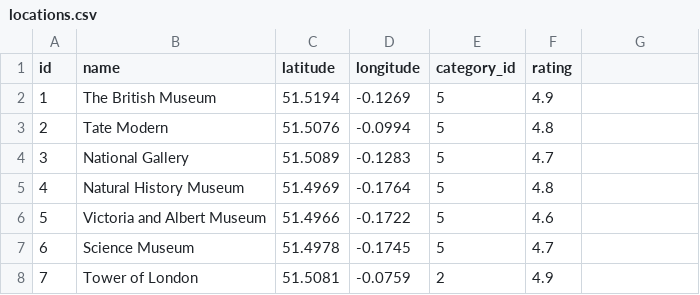
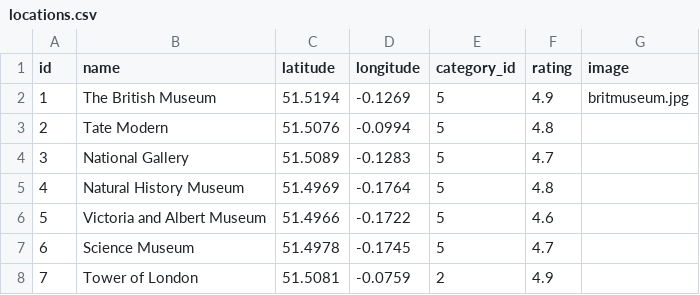
Before and after one commit to rajankdosanjh/travelapp, a CSV file: app/data/locations.csv, drawn as a sheet; only a part is shown.

```diff
--- a/app/data/locations.csv
+++ b/app/data/locations.csv
@@ -1,3 +1,3 @@
-id,name,latitude,longitude,category_id,rating
-1,"The British Museum",51.5194,-0.1269,5,4.9
+id,name,latitude,longitude,category_id,rating,image
+1,"The British Museum",51.5194,-0.1269,5,4.9,britmuseum.jpg
 2,"Tate Modern",51.5076,-0.0994,5,4.8
```
Also changed, not shown: 41 other files.
